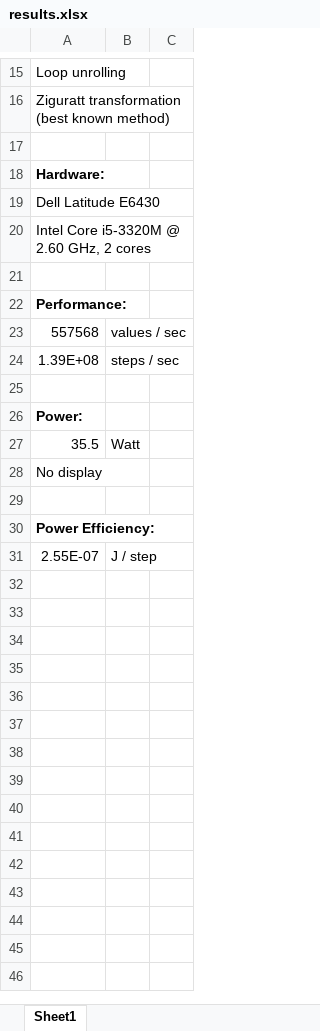
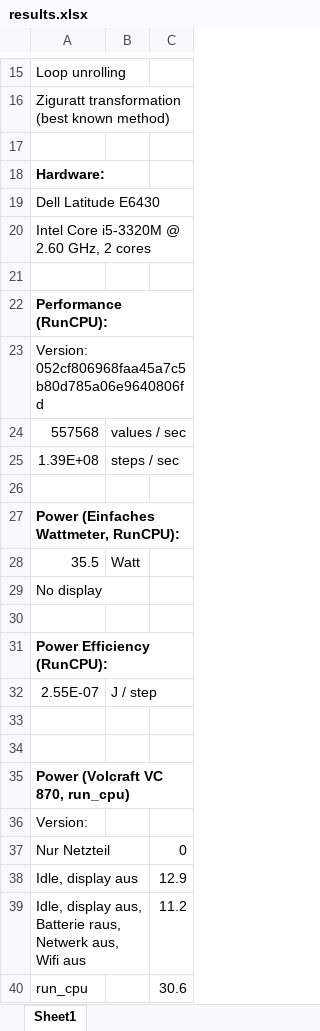
Before and after one commit to tukl-msd/finance.zynqpricer.hls, an Excel workbook: results/2013.08.30_heston_sl_laptop/results.xlsx, sheet Sheet1, drawn as a sheet; only a part is shown, gaps mark what is left out; values as stored, in another font and other column widths than the file's, no borders; addresses are those after the commit; the diff names each change by its address in the sheet, - before the commit and + after, or states it on an @@ line.

```diff
--- a/results/2013.08.30_heston_sl_laptop/results.xlsx (sheet Sheet1)
+++ b/results/2013.08.30_heston_sl_laptop/results.xlsx (sheet Sheet1)
-A22: Performance:
+A22: Performance (RunCPU):
+row 23: Version: 052cf806968faa45a7c5b80d785a06e9640806fd
-A27: Power:
+A27: Power (Einfaches Wattmeter, RunCPU):
-A31: Power Efficiency:
+A31: Power Efficiency (RunCPU):
+row 33: (empty)
+row 34: (empty)
+row 35: Power (Volcraft VC 870, run_cpu)
+row 36: Version:
+row 37: Nur Netzteil |  | 0
+row 38: Idle, display aus |  | 12.9
+row 39: Idle, display aus, Batterie raus, Netwerk aus, Wifi aus |  | 11.2
+row 40: run_cpu |  | 30.6
```
Also changed, not shown: formulas that keep their value, 3 other files.
